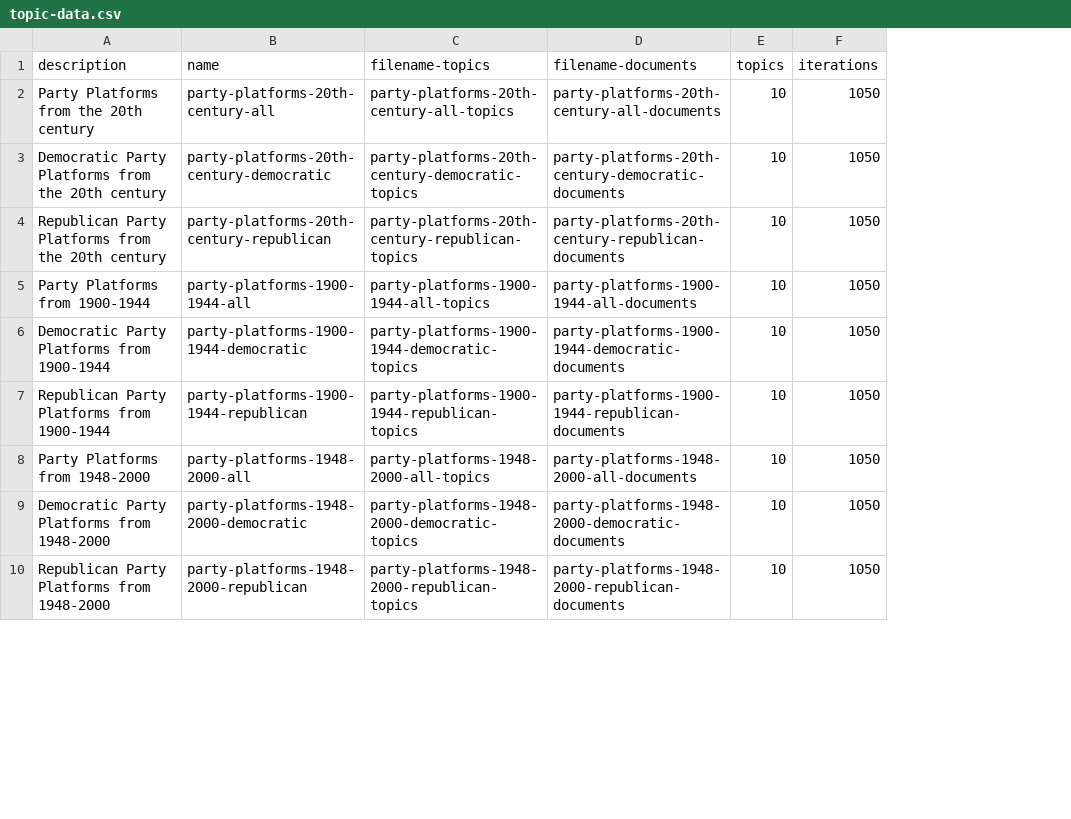
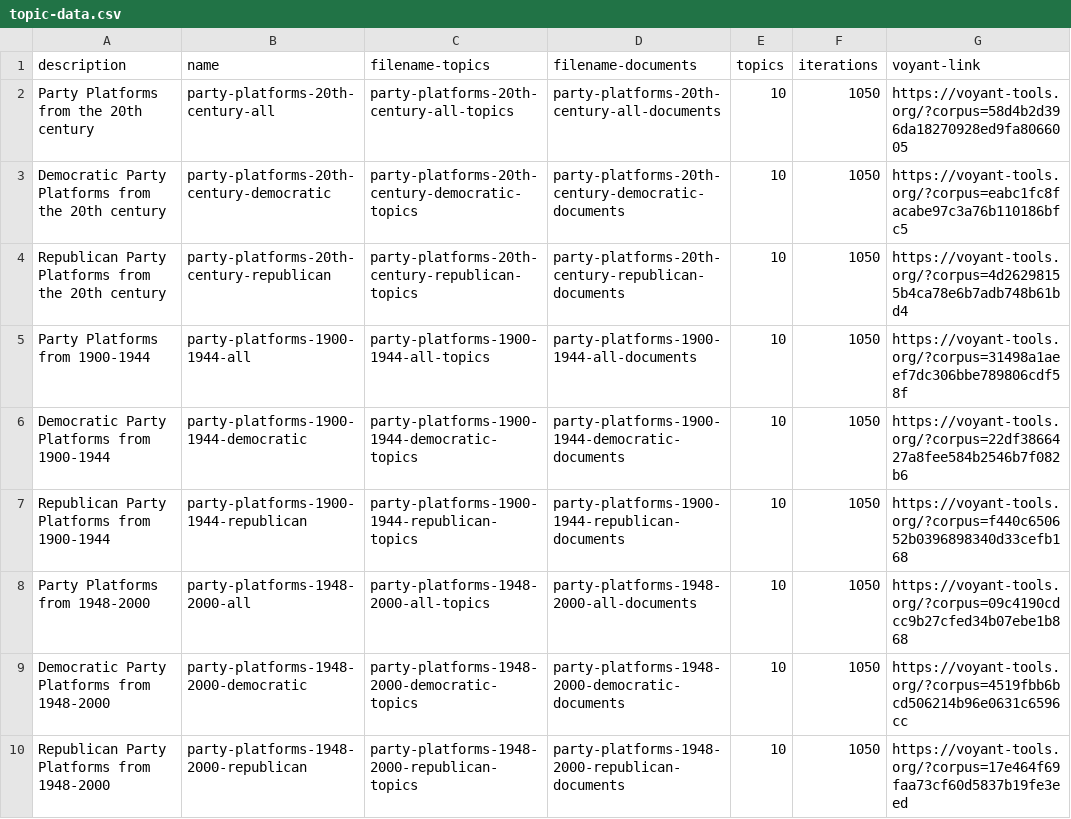
Before and after one commit to learn-static/hist-320, a CSV file: _data/topic-data.csv, drawn as a sheet; only a part is shown; the diff names each change by its address in the sheet, - before the commit and + after, or states it on an @@ line.

```diff
--- a/_data/topic-data.csv
+++ b/_data/topic-data.csv
+column G (voyant-link), rows 2-10: https://voyant-tools.org/?corpus=58d4b2d396da18270928ed9fa8066005 | https://voyant-tools.org/?corpus=eabc1fc8facabe97c3a76b110186bfc5 | https://voyant-tools.org/?corpus=4d26298155b4ca78e6b7adb748b61bd4 | https://voyant-tools.org/?corpus=31498a1aeef7dc306bbe789806cdf58f | https://voyant-tools.org/?corpus=22df3866427a8fee584b2546b7f082b6 | https://voyant-tools.org/?corpus=f440c650652b0396898340d33cefb168 | https://voyant-tools.org/?corpus=09c4190cdcc9b27cfed34b07ebe1b868 | https://voyant-tools.org/?corpus=4519fbb6bcd506214b96e0631c6596cc | https://voyant-tools.org/?corpus=17e464f69faa73cf60d5837b19fe3eed
```
Also changed, not shown: 2 other files.
